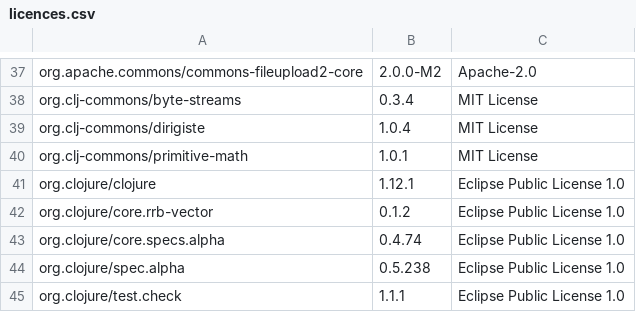
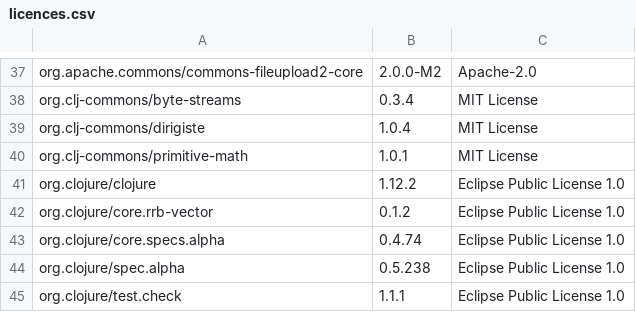
Before and after one commit to piotr-yuxuan/ephemeral-server, a CSV file: doc/licences.csv, drawn as a sheet; only a part is shown, gaps mark what is left out; the diff names each change by its address in the sheet, - before the commit and + after, or states it on an @@ line.

Commit message:
List dependency licences

```diff
--- a/doc/licences.csv
+++ b/doc/licences.csv
-B41: 1.12.1
+B41: 1.12.2
```
